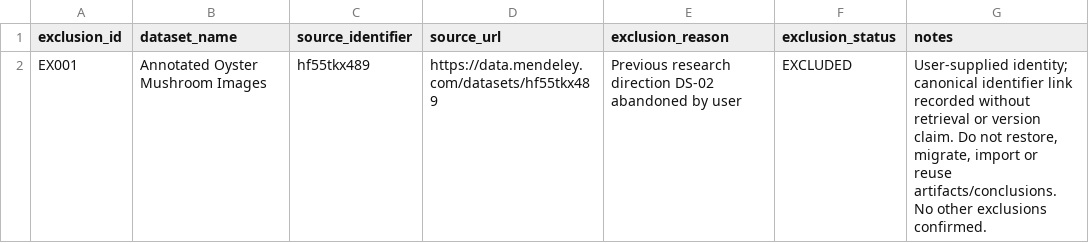
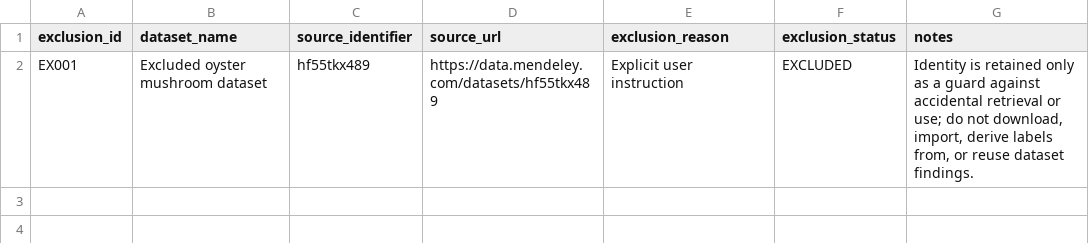
Before and after one commit to hoaibao1102/mushroom-research-2026, a CSV file: 03_dataset_discovery/excluded_datasets/EXCLUDED_DATASETS.csv, drawn as a sheet.

```diff
--- a/03_dataset_discovery/excluded_datasets/EXCLUDED_DATASETS.csv
+++ b/03_dataset_discovery/excluded_datasets/EXCLUDED_DATASETS.csv
@@ -1,2 +1,2 @@
 exclusion_id,dataset_name,source_identifier,source_url,exclusion_reason,exclusion_status,notes
-EX001,Annotated Oyster Mushroom Images,hf55tkx489,https://data.mendeley.com/datasets/hf55tkx489,Previous research direction DS-02 abandoned by user,EXCLUDED,"User-supplied identity; canonical identifier link recorded without retrieval or version claim. Do not restore, migrate, import or reuse artifacts/conclusions. No other exclusions confirmed."
+EX001,Excluded oyster mushroom dataset,hf55tkx489,https://data.mendeley.com/datasets/hf55tkx489,Explicit user instruction,EXCLUDED,"Identity is retained only as a guard against accidental retrieval or use; do not download, import, derive labels from, or reuse dataset findings."
```
Also changed, not shown: 02_literature_review/PAPER_REGISTRY.csv, 02_literature_review/RESEARCH_GAP_MATRIX.csv, 43 other files.
